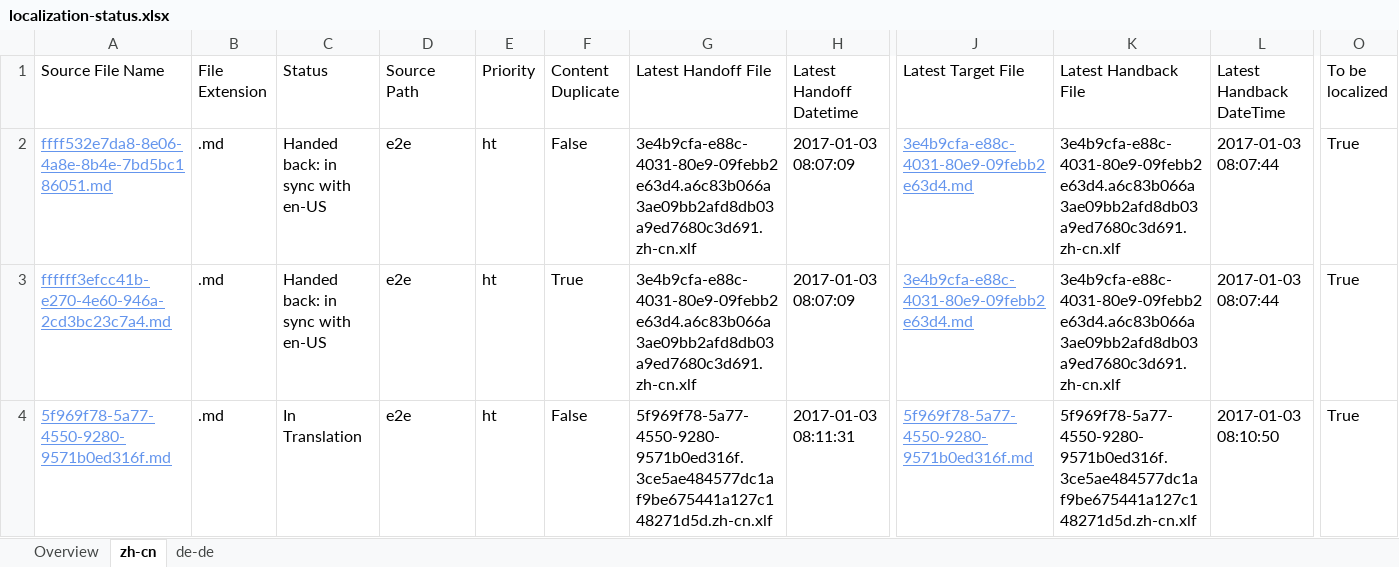
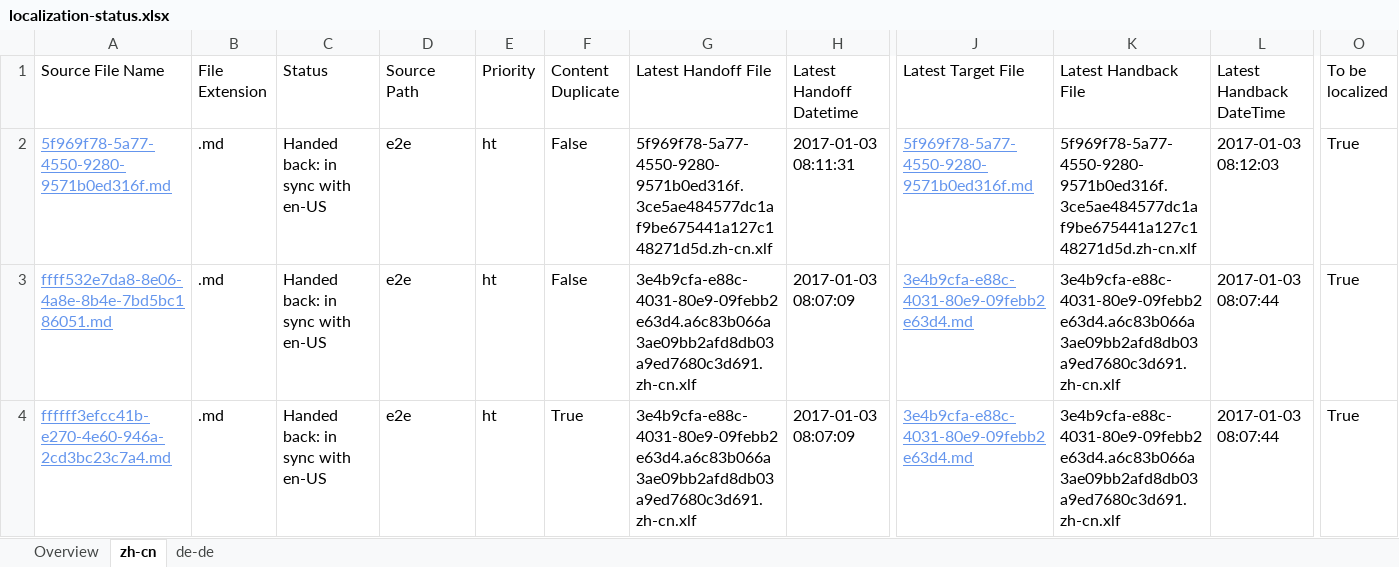
Before and after one commit to OpenLocalizationTestOrg/ol-test1-handback, an Excel workbook: ol-handback/OpenLocalizationTestOrg/ol-test1/ci/localization-status.xlsx, sheet zh-cn, drawn as a sheet; only a part is shown, gaps mark what is left out; values as stored, in another font and other column widths than the file's, no borders; table styles not drawn; removed rows and columns are numbered as before the commit, all else as after; rows hold the shown columns only; the diff names each change by its address in the sheet, - before the commit and + after, or states it on an @@ line.

```diff
--- a/ol-handback/OpenLocalizationTestOrg/ol-test1/ci/localization-status.xlsx (sheet zh-cn)
+++ b/ol-handback/OpenLocalizationTestOrg/ol-test1/ci/localization-status.xlsx (sheet zh-cn)
+row 2: 5f969f78-5a77-4550-9280-9571b0ed316f.md | .md | Handed back: in sync with en-US | e2e | ht | False | 5f969f78-5a77-4550-9280-9571b0ed316f.3ce5ae484577dc1af9be675441a127c148271d5d.zh-cn.xlf | 2017-01-03 08:11:31 | 5f969f78-5a77-4550-9280-9571b0ed316f.md | 5f969f78-5a77-4550-9280-9571b0ed316f.3ce5ae484577dc1af9be675441a127c148271d5d.zh-cn.xlf | 2017-01-03 08:12:03 | True
-row 4: 5f969f78-5a77-4550-9280-9571b0ed316f.md | .md | In Translation | e2e | ht | False | 5f969f78-5a77-4550-9280-9571b0ed316f.3ce5ae484577dc1af9be675441a127c148271d5d.zh-cn.xlf | 2017-01-03 08:11:31 | 5f969f78-5a77-4550-9280-9571b0ed316f.md | 5f969f78-5a77-4550-9280-9571b0ed316f.3ce5ae484577dc1af9be675441a127c148271d5d.zh-cn.xlf | 2017-01-03 08:10:50 | True
```
Also changed, not shown: sheet de-de, sheet Overview, ol-handback/OpenLocalizationTestOrg/ol-test1/ci/handback-status.xlsx.
